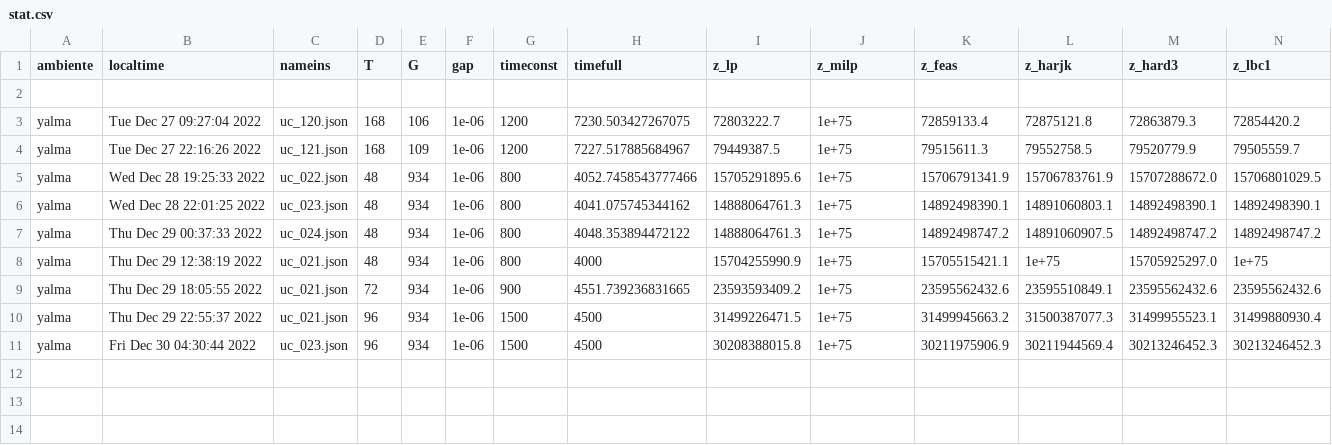
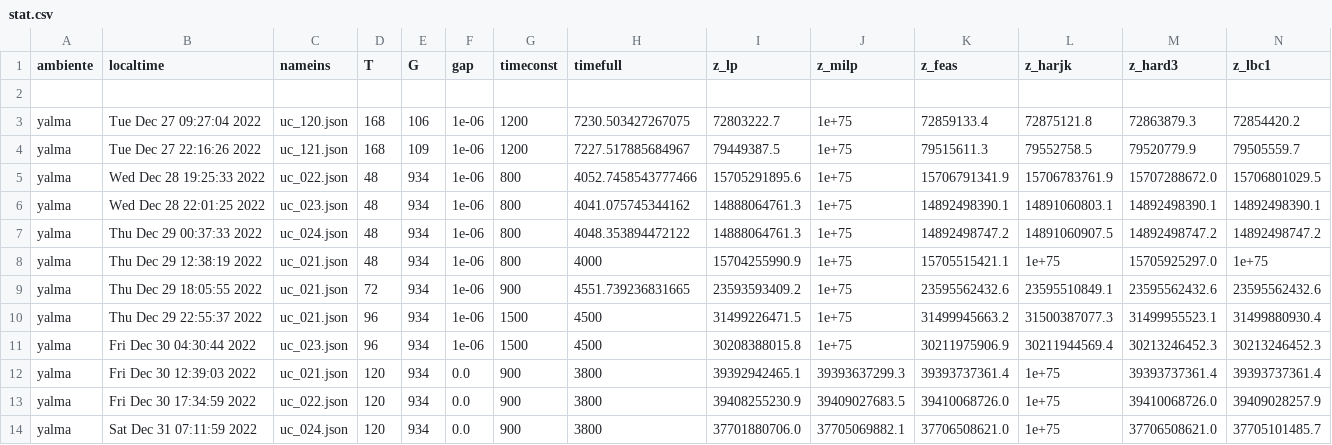
Before and after one commit to urieliram/Matheuristics_UCP, a CSV file: stat.csv, drawn as a sheet; only a part is shown; rows hold the shown columns only; the diff names each change by its address in the sheet, - before the commit and + after, or states it on an @@ line.

```diff
--- a/stat.csv
+++ b/stat.csv
+row 12: yalma | Fri Dec 30 12:39:03 2022 | uc_021.json | 120 | 934 | 0.0 | 900 | 3800 | 39392942465.1 | 39393637299.3 | 39393737361.4 | 1e+75 | 39393737361.4 | 39393737361.4
+row 13: yalma | Fri Dec 30 17:34:59 2022 | uc_022.json | 120 | 934 | 0.0 | 900 | 3800 | 39408255230.9 | 39409027683.5 | 39410068726.0 | 1e+75 | 39410068726.0 | 39409028257.9
+row 14: yalma | Sat Dec 31 07:11:59 2022 | uc_024.json | 120 | 934 | 0.0 | 900 | 3800 | 37701880706.0 | 37705069882.1 | 37706508621.0 | 1e+75 | 37706508621.0 | 37705101485.7
```
Also changed, not shown: 5 other files.
